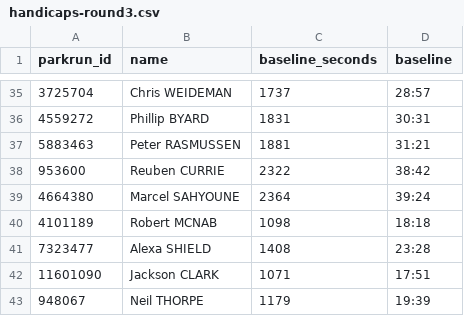
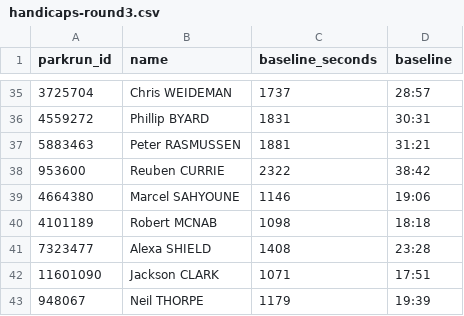
Before and after one commit to duderamos/eprs-parkrun-challenge, a CSV file: data/handicaps-round3.csv, drawn as a sheet; only a part is shown, gaps mark what is left out.

```diff
--- a/data/handicaps-round3.csv
+++ b/data/handicaps-round3.csv
@@ -38,3 +38,3 @@ parkrun_id,name,baseline_seconds,baseline
 953600,Reuben CURRIE,2322,38:42
-4664380,Marcel SAHYOUNE,2364,39:24
+4664380,Marcel SAHYOUNE,1146,19:06
 4101189,Robert MCNAB,1098,18:18
```
Also changed, not shown: 13 other files.
